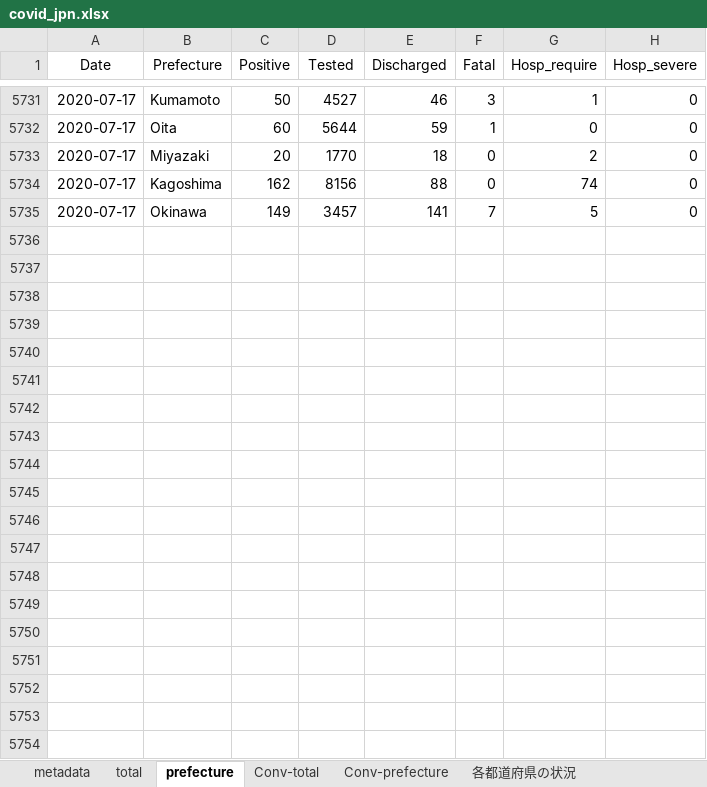
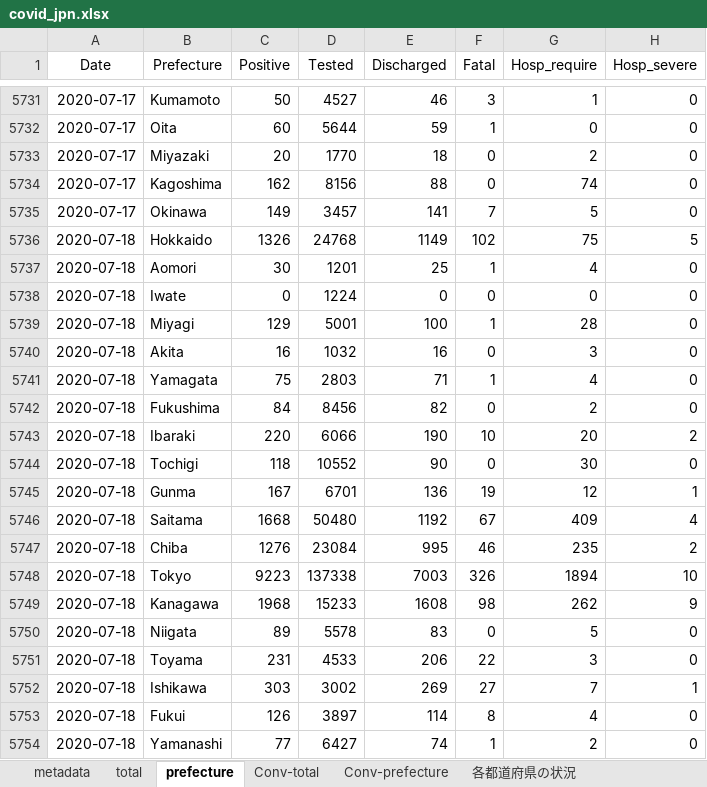
Before and after one commit to lisphilar/covid19-sir, an Excel workbook: data/japan/covid_jpn.xlsx, sheet prefecture, drawn as a sheet; only a part is shown, gaps mark what is left out; values as stored, in another font and other column widths than the file's, no borders; the diff covers the shown part only; the diff names each change by its address in the sheet, - before the commit and + after, or states it on an @@ line.

Commit message:
updatte: data

```diff
--- a/data/japan/covid_jpn.xlsx (sheet prefecture)
+++ b/data/japan/covid_jpn.xlsx (sheet prefecture)
+row 5736: 2020-07-18 | Hokkaido | 1326 | 24768 | 1149 | 102 | 75 | 5
+row 5737: 2020-07-18 | Aomori | 30 | 1201 | 25 | 1 | 4 | 0
+row 5738: 2020-07-18 | Iwate | 0 | 1224 | 0 | 0 | 0 | 0
+row 5739: 2020-07-18 | Miyagi | 129 | 5001 | 100 | 1 | 28 | 0
+row 5740: 2020-07-18 | Akita | 16 | 1032 | 16 | 0 | 3 | 0
+row 5741: 2020-07-18 | Yamagata | 75 | 2803 | 71 | 1 | 4 | 0
+row 5742: 2020-07-18 | Fukushima | 84 | 8456 | 82 | 0 | 2 | 0
+row 5743: 2020-07-18 | Ibaraki | 220 | 6066 | 190 | 10 | 20 | 2
+row 5744: 2020-07-18 | Tochigi | 118 | 10552 | 90 | 0 | 30 | 0
+row 5745: 2020-07-18 | Gunma | 167 | 6701 | 136 | 19 | 12 | 1
+row 5746: 2020-07-18 | Saitama | 1668 | 50480 | 1192 | 67 | 409 | 4
+row 5747: 2020-07-18 | Chiba | 1276 | 23084 | 995 | 46 | 235 | 2
+row 5748: 2020-07-18 | Tokyo | 9223 | 137338 | 7003 | 326 | 1894 | 10
+row 5749: 2020-07-18 | Kanagawa | 1968 | 15233 | 1608 | 98 | 262 | 9
+row 5750: 2020-07-18 | Niigata | 89 | 5578 | 83 | 0 | 5 | 0
+row 5751: 2020-07-18 | Toyama | 231 | 4533 | 206 | 22 | 3 | 0
+row 5752: 2020-07-18 | Ishikawa | 303 | 3002 | 269 | 27 | 7 | 1
+row 5753: 2020-07-18 | Fukui | 126 | 3897 | 114 | 8 | 4 | 0
+row 5754: 2020-07-18 | Yamanashi | 77 | 6427 | 74 | 1 | 2 | 0
```
Also changed, not shown: 28 added rows elsewhere in this sheet, sheet Conv-prefecture, sheet 各都道府県の状況, sheet Conv-total, sheet total, 2 other files.
